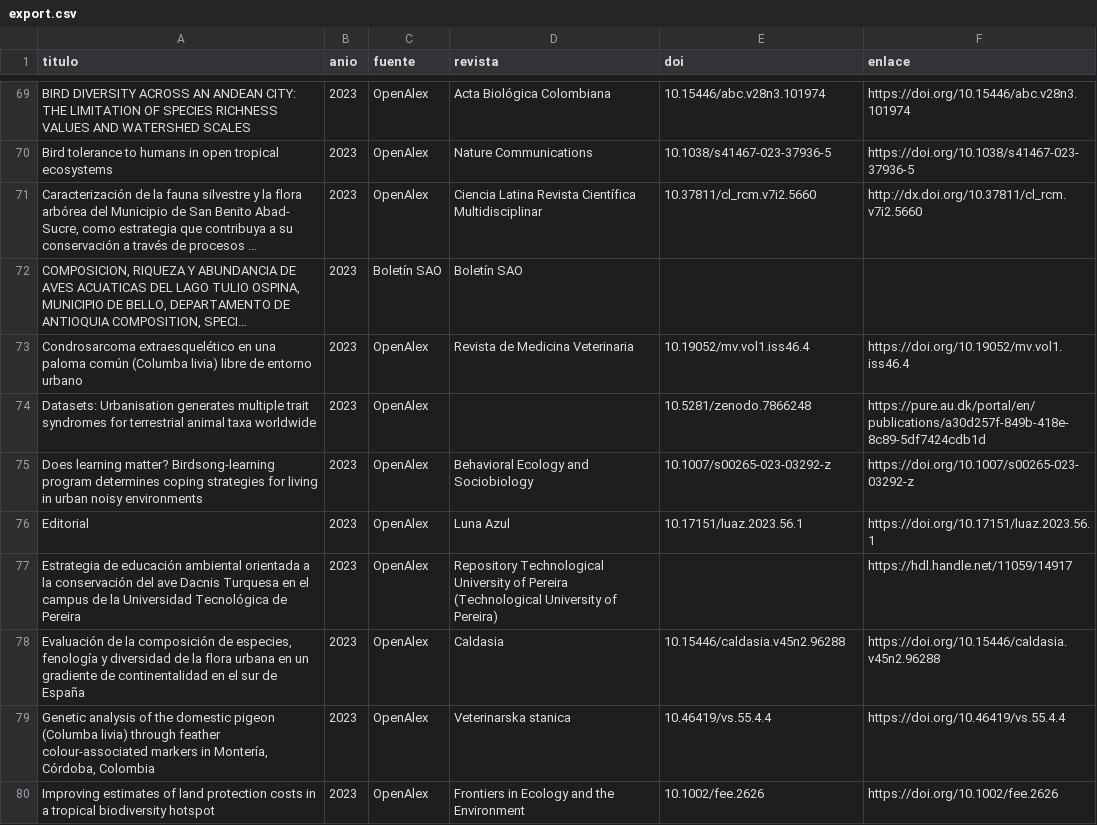
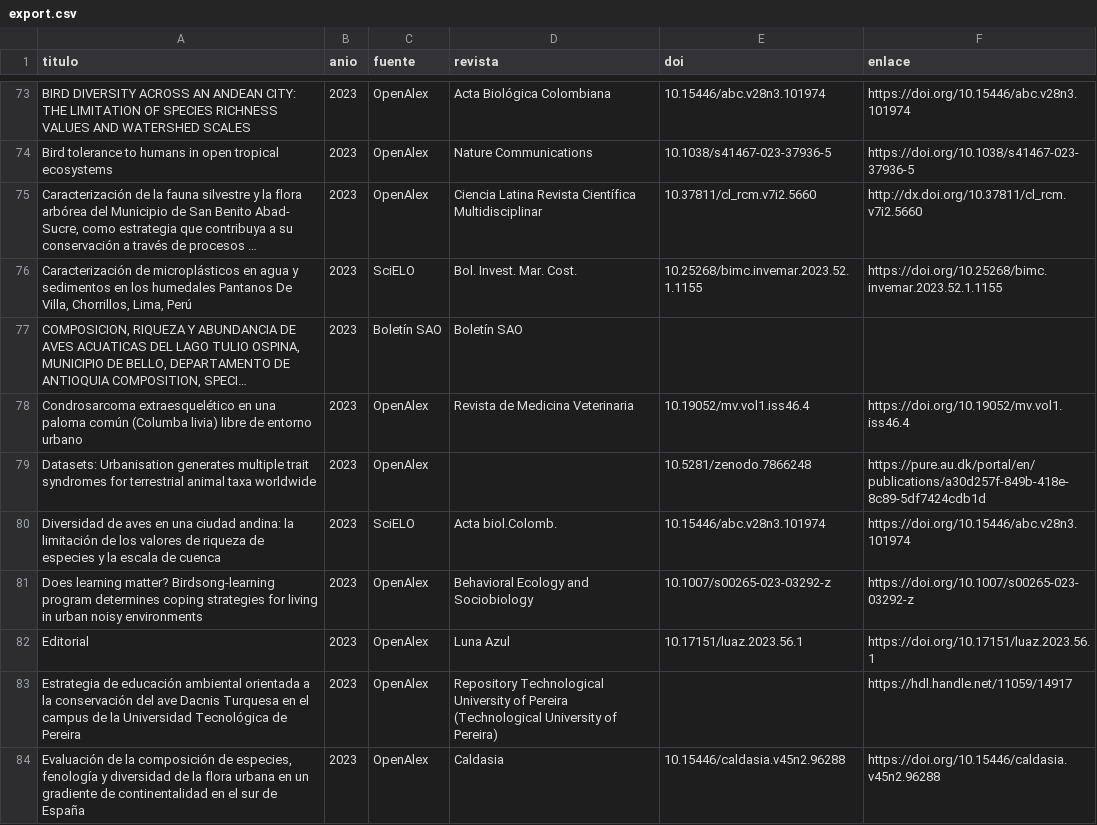
Before and after one commit to samuherre/sao-enca-2030, a CSV file: frontend/public/api-snapshot/bibliometria/ofc/OFC-08/export.csv, drawn as a sheet; only a part is shown, gaps mark what is left out; the shorter side is filled out with more unchanged rows; long unchanged cells end in …; the diff covers the shown part only; the diff names each change by its address in the sheet, - before the commit and + after, or states it on an @@ line.

```diff
--- a/frontend/public/api-snapshot/bibliometria/ofc/OFC-08/export.csv
+++ b/frontend/public/api-snapshot/bibliometria/ofc/OFC-08/export.csv
+row 76: Caracterización de microplásticos en agua y sedimentos en los humedales Pantanos De Villa, Chorrillos, Lima, Perú | 2023 | SciELO | Bol. Invest. Mar. Cost. | 10.25268/bimc.invemar.2023.52.1.1155 | https://doi.org/10.25268/bimc.invemar.2023.52.1.1155
+row 80: Diversidad de aves en una ciudad andina: la limitación de los valores de riqueza de especies y la escala de cuenca | 2023 | SciELO | Acta biol.Colomb. | 10.15446/abc.v28n3.101974 | https://doi.org/10.15446/abc.v28n3.101974
```
Also changed, not shown: 13 added rows elsewhere in this file, frontend/public/api-snapshot/bibliometria/export/anio/2024.csv, frontend/public/api-snapshot/bibliometria/export/anio/2025.csv, 41 other files.
